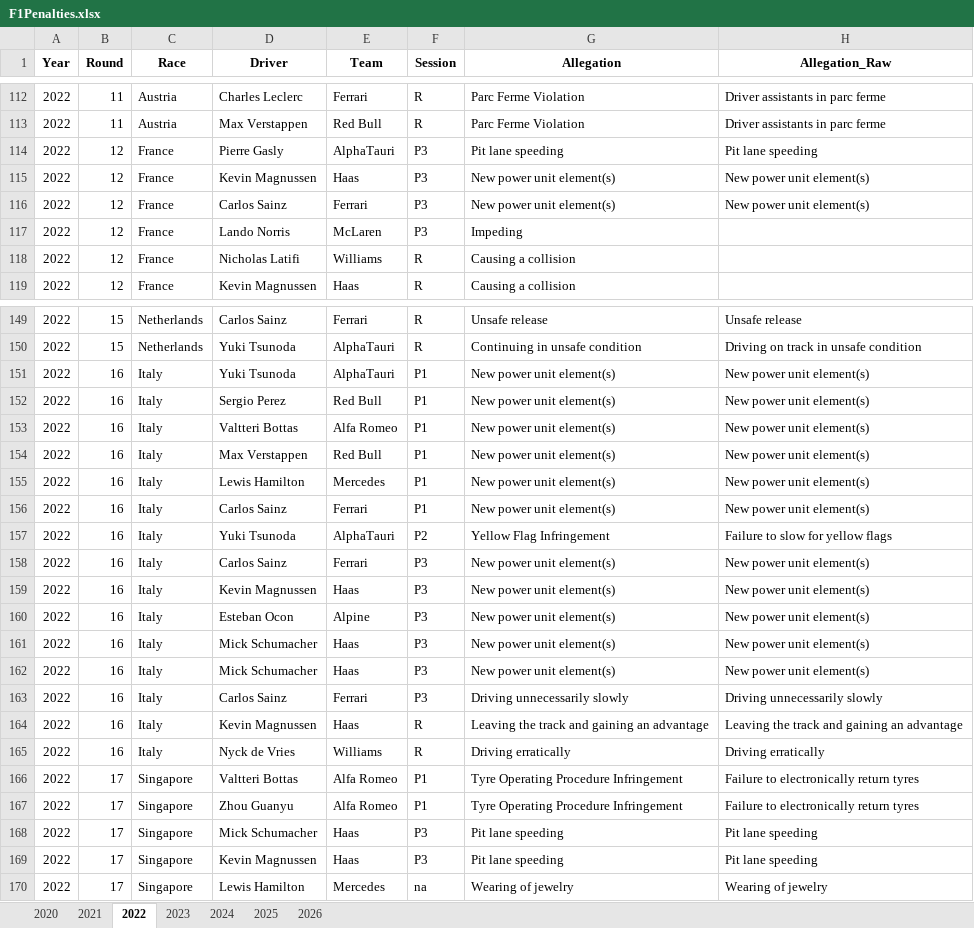
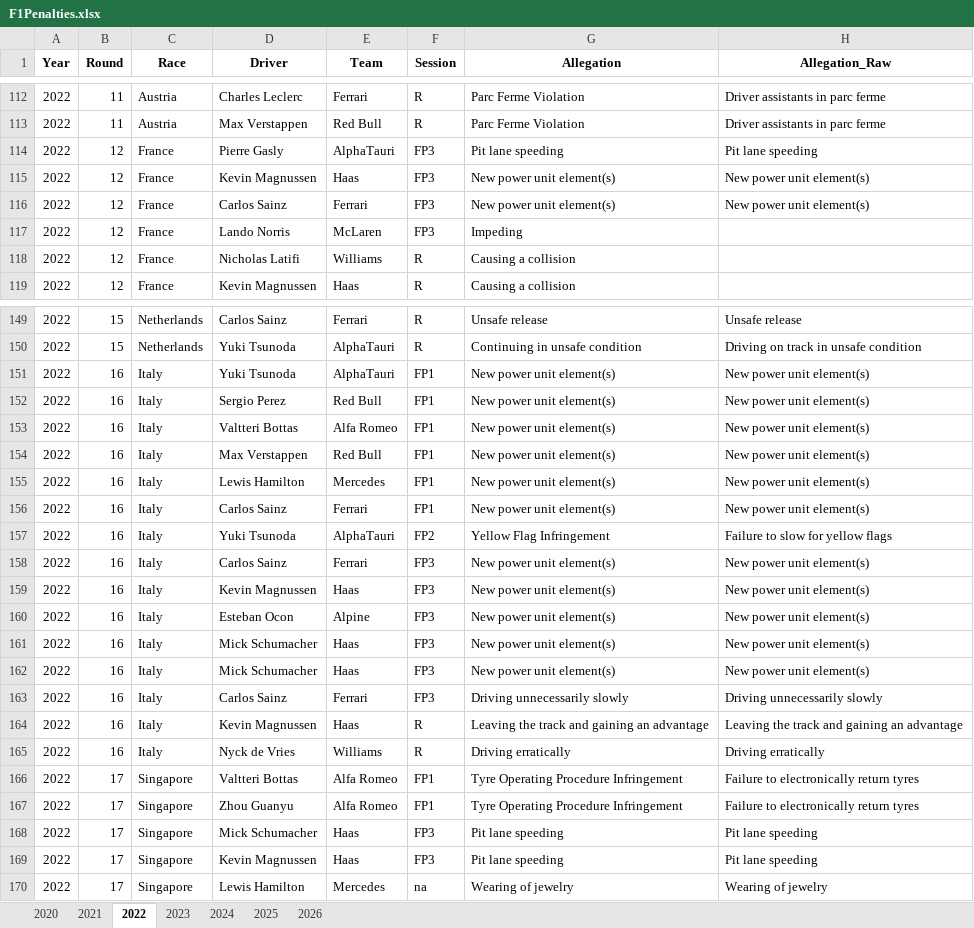
Before and after one commit to j5t3313/F1_Penalties_Dashboard, an Excel workbook: data/F1Penalties.xlsx, sheet 2022, drawn as a sheet; only a part is shown, gaps mark what is left out; values as stored, in another font and other column widths than the file's, no borders; the diff covers the shown part only; the diff names each change by its address in the sheet, - before the commit and + after, or states it on an @@ line.

```diff
--- a/data/F1Penalties.xlsx (sheet 2022)
+++ b/data/F1Penalties.xlsx (sheet 2022)
-F114:F117 (Session): P3
+F114:F117 (Session): FP3
-F151:F156 (Session): P1
+F151:F156 (Session): FP1
-F157 (Session): P2
+F157 (Session): FP2
-F158:F163 (Session): P3
+F158:F163 (Session): FP3
-F166:F167 (Session): P1
+F166:F167 (Session): FP1
-F168:F169 (Session): P3
+F168:F169 (Session): FP3
```
Also changed, not shown: 52 edited cells elsewhere in this sheet, sheet 2026, sheet 2025, sheet 2024, sheet 2021, sheet 2023, sheet 2020.
